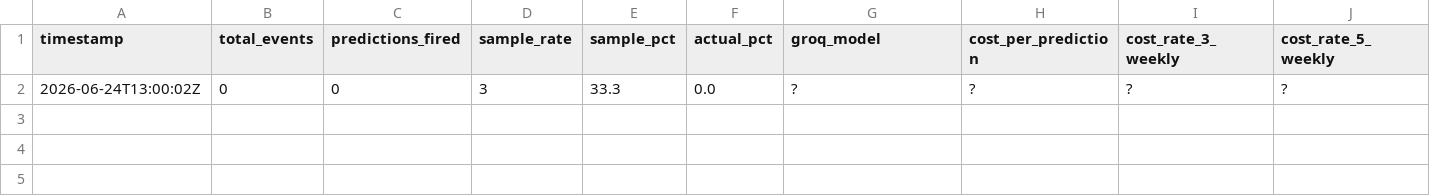
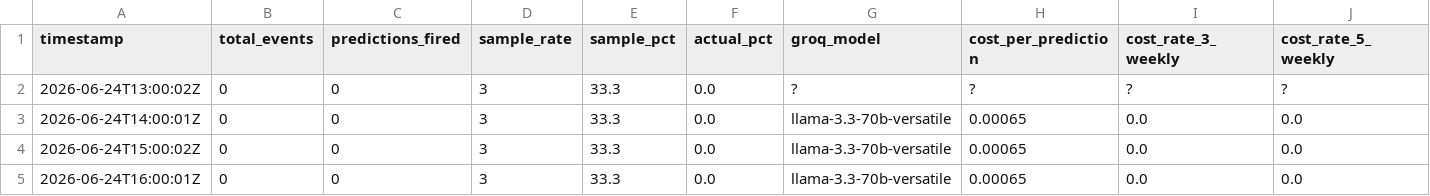
Before and after one commit to empireaipredictiverevenue-coder/empire-engine-core, a CSV file: logs/ranking_monitor.csv, drawn as a sheet; only a part is shown; rows hold the shown columns only; the diff names each change by its address in the sheet, - before the commit and + after, or states it on an @@ line.

```diff
--- a/logs/ranking_monitor.csv
+++ b/logs/ranking_monitor.csv
+row 3: 2026-06-24T14:00:01Z | 0 | 0 | 3 | 33.3 | 0.0 | llama-3.3-70b-versatile | 0.00065 | 0.0 | 0.0
+row 4: 2026-06-24T15:00:02Z | 0 | 0 | 3 | 33.3 | 0.0 | llama-3.3-70b-versatile | 0.00065 | 0.0 | 0.0
+row 5: 2026-06-24T16:00:01Z | 0 | 0 | 3 | 33.3 | 0.0 | llama-3.3-70b-versatile | 0.00065 | 0.0 | 0.0
```
Also changed, not shown: 1 other file.
